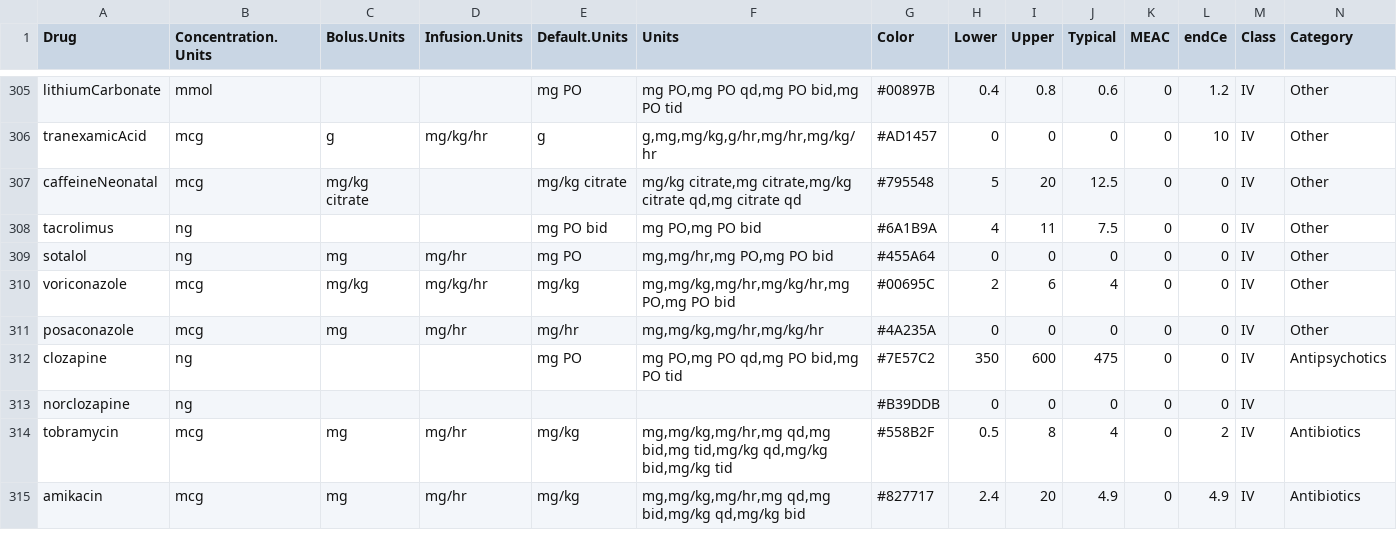
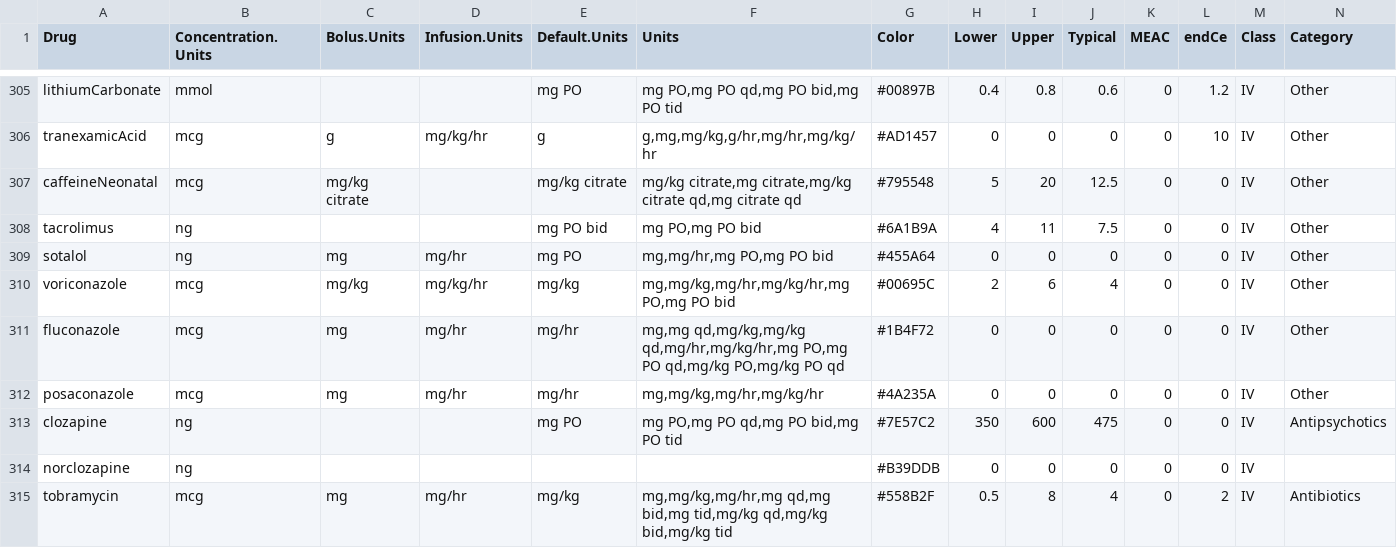
Before and after one commit to StevenLShafer/stanpumpR, a CSV file: inst/extdata/drugDefaults_global.csv, drawn as a sheet; only a part is shown, gaps mark what is left out; the shorter side is filled out with more unchanged rows.

```diff
--- a/inst/extdata/drugDefaults_global.csv
+++ b/inst/extdata/drugDefaults_global.csv
@@ -310,2 +310,3 @@ sotalol,ng,mg,mg/hr,mg PO,"mg,mg/hr,mg PO,mg PO bid",#455A64,0,0,0,0,0,IV,Other
 voriconazole,mcg,mg/kg,mg/kg/hr,mg/kg,"mg,mg/kg,mg/hr,mg/kg/hr,mg PO,mg PO bid",#00695C,2,6,4,0,0,IV,Other
+fluconazole,mcg,mg,mg/hr,mg/hr,"mg,mg qd,mg/kg,mg/kg qd,mg/hr,mg/kg/hr,mg PO,mg PO qd,mg/kg PO,mg/kg PO qd",#1B4F72,0,0,0,0,0,IV,Other
 posaconazole,mcg,mg,mg/hr,mg/hr,"mg,mg/kg,mg/hr,mg/kg/hr",#4A235A,0,0,0,0,0,IV,Other
```
Also changed, not shown: docs/library-expansion/plan.csv, inst/extdata/fdaLabels.csv, 18 other files.
